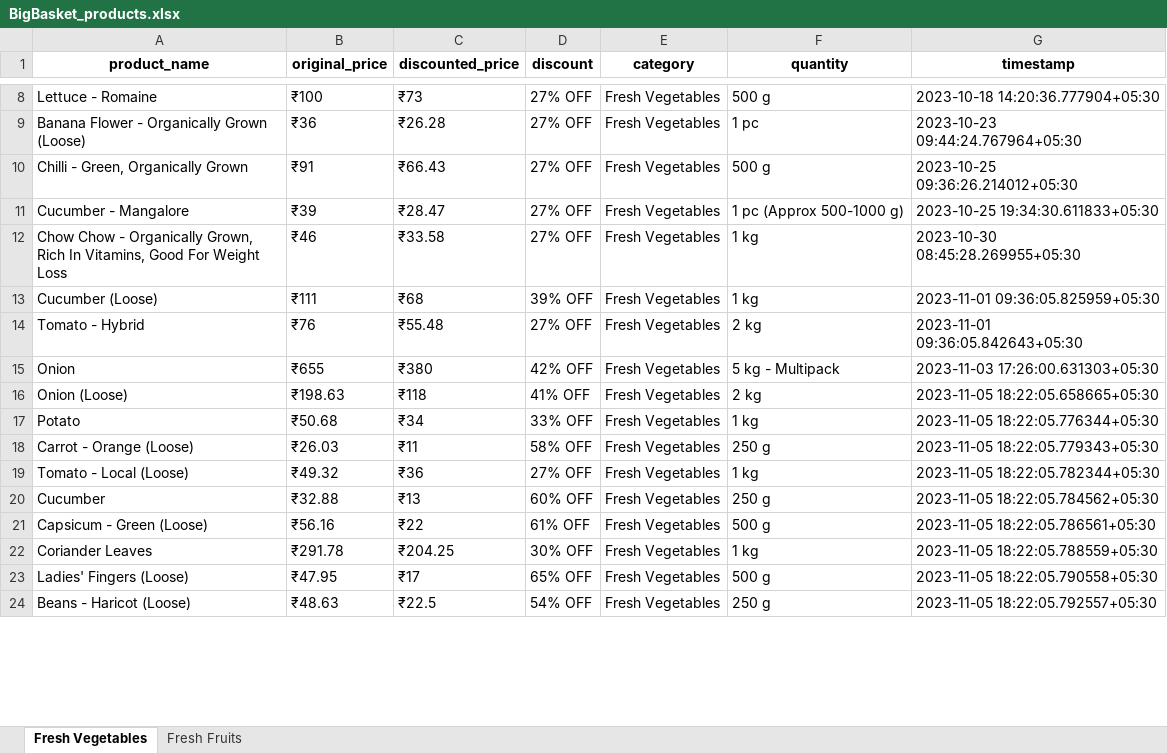
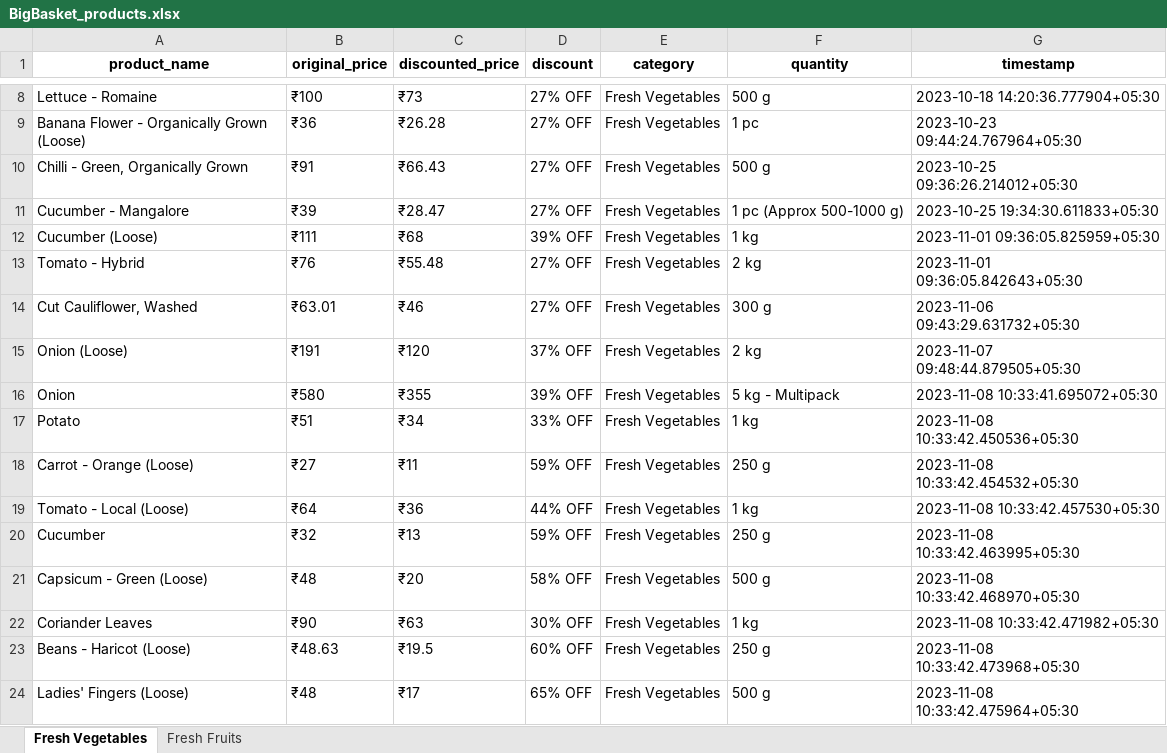
Before and after one commit to NidhiiK/Vegease, an Excel workbook: BigBasket/BigBasket_products.xlsx, sheet Fresh Vegetables, drawn as a sheet; only a part is shown, gaps mark what is left out; values as stored, in another font and other column widths than the file's, no borders; removed rows and columns are numbered as before the commit, all else as after; the diff covers the shown part only; the diff names each change by its address in the sheet, - before the commit and + after, or states it on an @@ line.

```diff
--- a/BigBasket/BigBasket_products.xlsx (sheet Fresh Vegetables)
+++ b/BigBasket/BigBasket_products.xlsx (sheet Fresh Vegetables)
-row 12: Chow Chow - Organically Grown, Rich In Vitamins, Good For Weight Loss | ₹46 | ₹33.58 | 27% OFF | Fresh Vegetables | 1 kg | 2023-10-30 08:45:28.269955+05:30
-row 15: Onion | ₹655 | ₹380 | 42% OFF | Fresh Vegetables | 5 kg - Multipack | 2023-11-03 17:26:00.631303+05:30
+row 14: Cut Cauliflower, Washed | ₹63.01 | ₹46 | 27% OFF | Fresh Vegetables | 300 g | 2023-11-06 09:43:29.631732+05:30
-B15 (original_price): ₹198.63
+B15 (original_price): ₹191
-C15 (discounted_price): ₹118
+C15 (discounted_price): ₹120
-D15 (discount): 41% OFF
+D15 (discount): 37% OFF
-G15 (timestamp): 2023-11-05 18:22:05.658665+05:30
+G15 (timestamp): 2023-11-07 09:48:44.879505+05:30
+row 16: Onion | ₹580 | ₹355 | 39% OFF | Fresh Vegetables | 5 kg - Multipack | 2023-11-08 10:33:41.695072+05:30
-B17 (original_price): ₹50.68
+B17 (original_price): ₹51
-G17 (timestamp): 2023-11-05 18:22:05.776344+05:30
+G17 (timestamp): 2023-11-08 10:33:42.450536+05:30
-B18 (original_price): ₹26.03
+B18 (original_price): ₹27
-D18 (discount): 58% OFF
+D18 (discount): 59% OFF
-G18 (timestamp): 2023-11-05 18:22:05.779343+05:30
+G18 (timestamp): 2023-11-08 10:33:42.454532+05:30
-B19 (original_price): ₹49.32
+B19 (original_price): ₹64
-D19 (discount): 27% OFF
+D19 (discount): 44% OFF
-G19 (timestamp): 2023-11-05 18:22:05.782344+05:30
+G19 (timestamp): 2023-11-08 10:33:42.457530+05:30
-B20 (original_price): ₹32.88
+B20 (original_price): ₹32
-D20 (discount): 60% OFF
+D20 (discount): 59% OFF
-G20 (timestamp): 2023-11-05 18:22:05.784562+05:30
+G20 (timestamp): 2023-11-08 10:33:42.463995+05:30
-B21 (original_price): ₹56.16
+B21 (original_price): ₹48
-C21 (discounted_price): ₹22
+C21 (discounted_price): ₹20
-D21 (discount): 61% OFF
+D21 (discount): 58% OFF
-G21 (timestamp): 2023-11-05 18:22:05.786561+05:30
+G21 (timestamp): 2023-11-08 10:33:42.468970+05:30
-B22 (original_price): ₹291.78
+B22 (original_price): ₹90
-C22 (discounted_price): ₹204.25
+C22 (discounted_price): ₹63
-G22 (timestamp): 2023-11-05 18:22:05.788559+05:30
+G22 (timestamp): 2023-11-08 10:33:42.471982+05:30
-row 23: Ladies' Fingers (Loose) | ₹47.95 | ₹17 | 65% OFF | Fresh Vegetables | 500 g | 2023-11-05 18:22:05.790558+05:30
-C23 (discounted_price): ₹22.5
+C23 (discounted_price): ₹19.5
-D23 (discount): 54% OFF
+D23 (discount): 60% OFF
-G23 (timestamp): 2023-11-05 18:22:05.792557+05:30
+G23 (timestamp): 2023-11-08 10:33:42.473968+05:30
+row 24: Ladies' Fingers (Loose) | ₹48 | ₹17 | 65% OFF | Fresh Vegetables | 500 g | 2023-11-08 10:33:42.475964+05:30
```
Also changed, not shown: 33 added rows, 33 removed rows and 166 edited cells elsewhere in this sheet, sheet Fresh Fruits, Otipy/otipy_products.xlsx, 6 other files.
